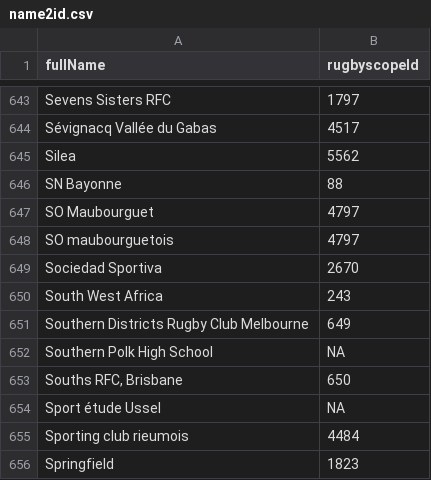
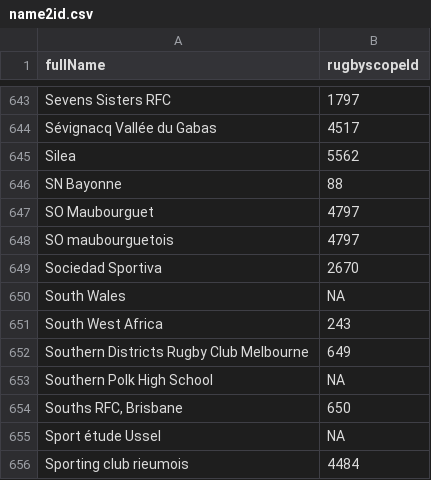
Before and after one commit to CompNet/RugbyScope, a CSV file: data/wikipedia/french/maps/name2id.csv, drawn as a sheet; only a part is shown, gaps mark what is left out; the shorter side is filled out with more unchanged rows.

```diff
--- a/data/wikipedia/french/maps/name2id.csv
+++ b/data/wikipedia/french/maps/name2id.csv
@@ -649,2 +649,3 @@
 "Sociedad Sportiva",2670
+"South Wales",NA
 "South West Africa",243
```
Also changed, not shown: data/fusion/_removed_teams.csv, data/wikipedia/italian/maps/name2id.csv, 26 other files.
